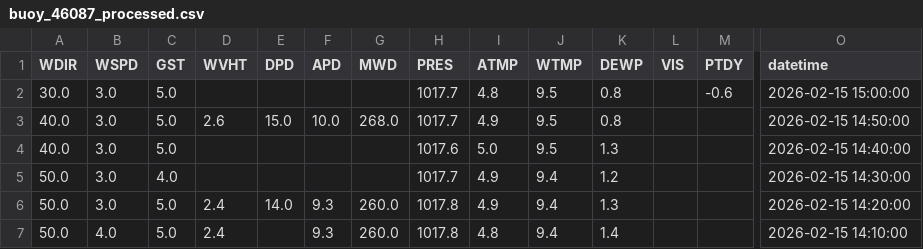
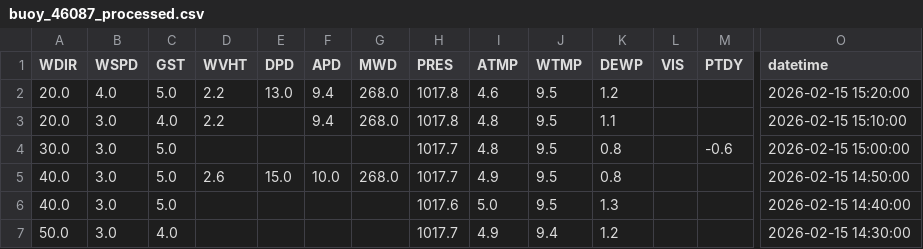
Before and after one commit to GavinScoville/Buoy-Proj, a CSV file: data/processed/buoy_46087_processed.csv, drawn as a sheet; only a part is shown, gaps mark what is left out; the shorter side is filled out with more unchanged rows; rows hold the shown columns only; the diff names each change by its address in the sheet, - before the commit and + after, or states it on an @@ line.

Commit message:
Auto-update buoy report [skip ci]

```diff
--- a/data/processed/buoy_46087_processed.csv
+++ b/data/processed/buoy_46087_processed.csv
+row 2: 20.0 | 4.0 | 5.0 | 2.2 | 13.0 | 9.4 | 268.0 | 1017.8 | 4.6 | 9.5 | 1.2 |  |  | 2026-02-15 15:20:00
+row 3: 20.0 | 3.0 | 4.0 | 2.2 |  | 9.4 | 268.0 | 1017.8 | 4.8 | 9.5 | 1.1 |  |  | 2026-02-15 15:10:00
```
Also changed, not shown: data/raw/buoy_46087_raw.csv, 14 other files.
